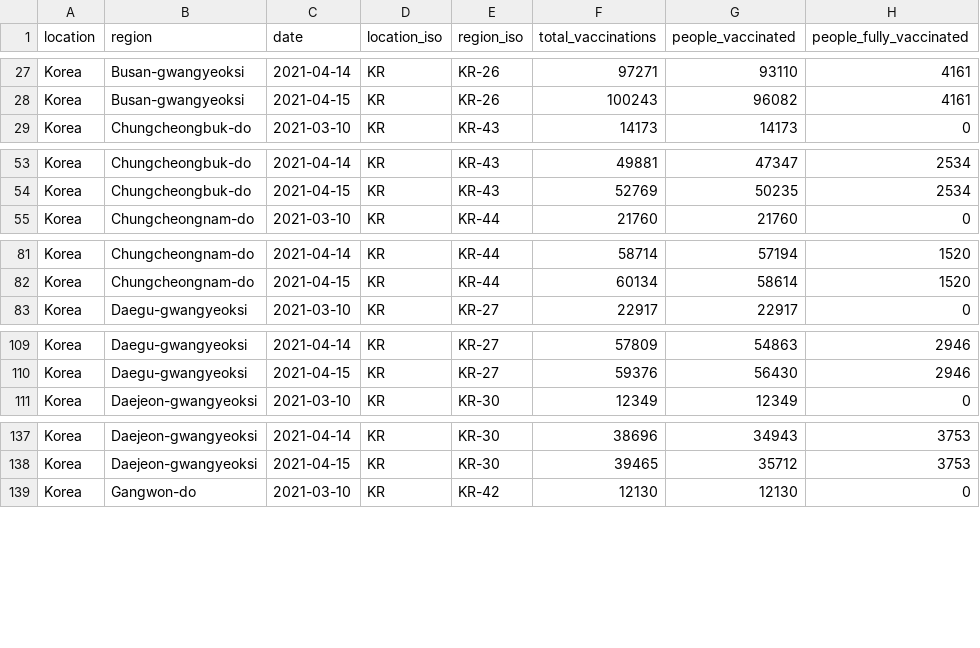
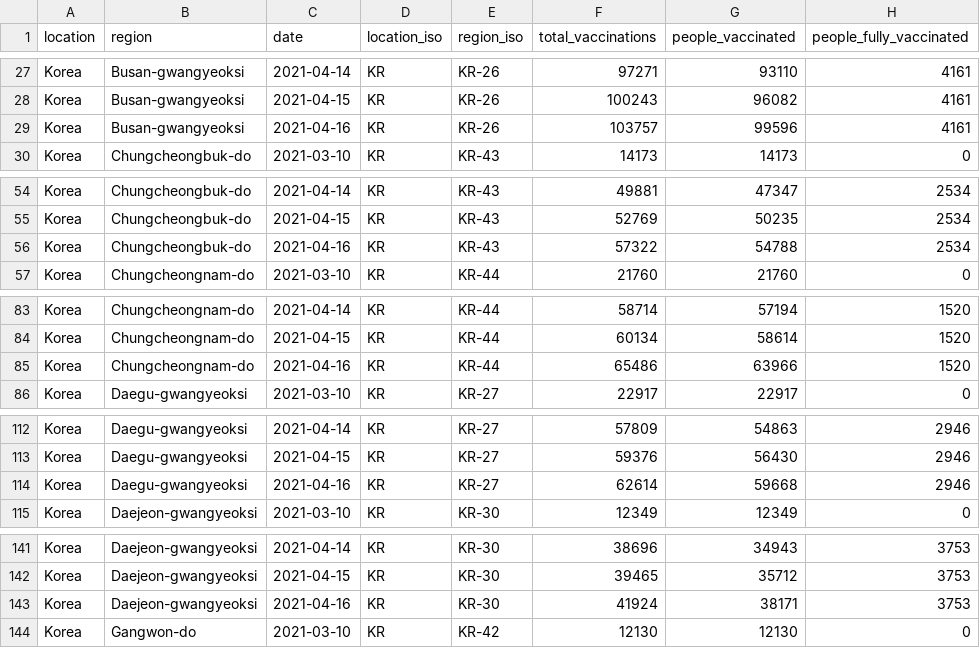
Before and after one commit to sociepy/covid19-vaccination-subnational, a CSV file: data/countries/Korea.csv, drawn as a sheet; only a part is shown, gaps mark what is left out; the diff covers the shown part only.

```diff
--- a/data/countries/Korea.csv
+++ b/data/countries/Korea.csv
@@ -28,2 +28,3 @@ Korea,Busan-gwangyeoksi,2021-04-14,KR,KR-26,97271,93110,4161
 Korea,Busan-gwangyeoksi,2021-04-15,KR,KR-26,100243,96082,4161
+Korea,Busan-gwangyeoksi,2021-04-16,KR,KR-26,103757,99596,4161
 Korea,Chungcheongbuk-do,2021-03-10,KR,KR-43,14173,14173,0
@@ -54,2 +55,3 @@ Korea,Chungcheongbuk-do,2021-04-14,KR,KR-43,49881,47347,2534
 Korea,Chungcheongbuk-do,2021-04-15,KR,KR-43,52769,50235,2534
+Korea,Chungcheongbuk-do,2021-04-16,KR,KR-43,57322,54788,2534
 Korea,Chungcheongnam-do,2021-03-10,KR,KR-44,21760,21760,0
@@ -82,2 +84,3 @@ Korea,Chungcheongnam-do,2021-04-14,KR,KR-44,58714,57194,1520
 Korea,Chungcheongnam-do,2021-04-15,KR,KR-44,60134,58614,1520
+Korea,Chungcheongnam-do,2021-04-16,KR,KR-44,65486,63966,1520
 Korea,Daegu-gwangyeoksi,2021-03-10,KR,KR-27,22917,22917,0
@@ -110,2 +113,3 @@ Korea,Daegu-gwangyeoksi,2021-04-14,KR,KR-27,57809,54863,2946
 Korea,Daegu-gwangyeoksi,2021-04-15,KR,KR-27,59376,56430,2946
+Korea,Daegu-gwangyeoksi,2021-04-16,KR,KR-27,62614,59668,2946
 Korea,Daejeon-gwangyeoksi,2021-03-10,KR,KR-30,12349,12349,0
@@ -138,2 +142,3 @@ Korea,Daejeon-gwangyeoksi,2021-04-14,KR,KR-30,38696,34943,3753
 Korea,Daejeon-gwangyeoksi,2021-04-15,KR,KR-30,39465,35712,3753
+Korea,Daejeon-gwangyeoksi,2021-04-16,KR,KR-30,41924,38171,3753
 Korea,Gangwon-do,2021-03-10,KR,KR-42,12130,12130,0
```
Also changed, not shown: 12 added rows elsewhere in this file, data/countries/Australia.csv, data/countries/Brazil.csv, 25 other files.
